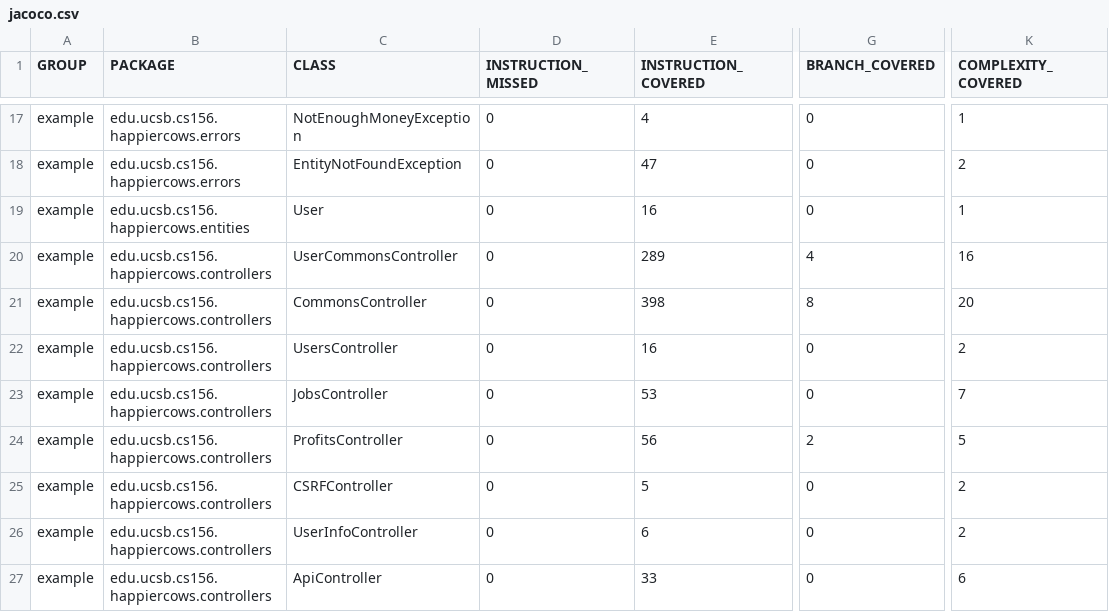
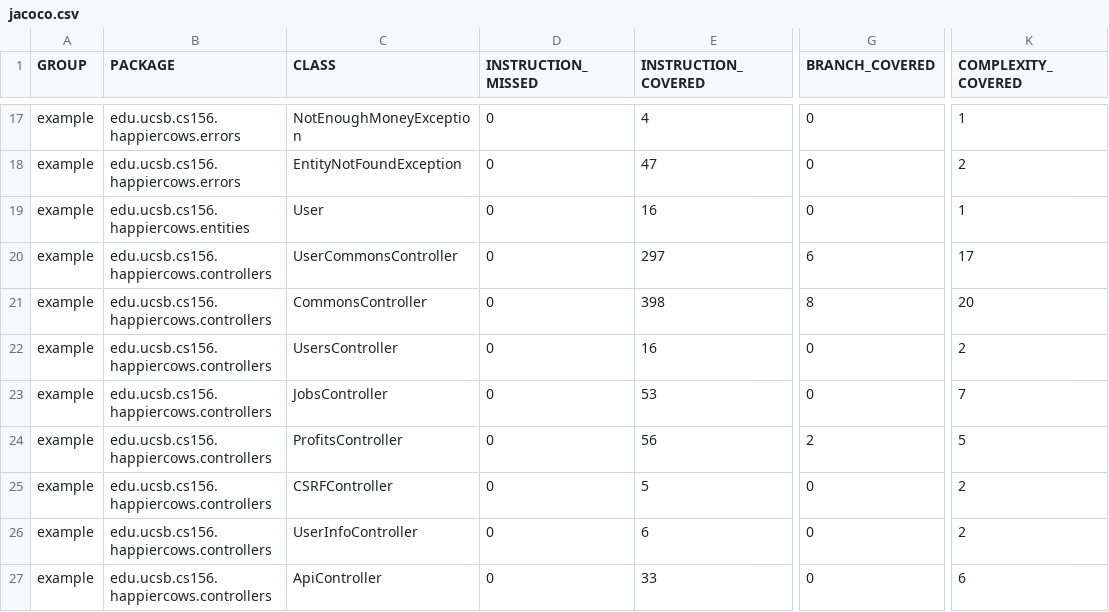
Before and after one commit to ucsb-cs156-s23/proj-happycows-s23-6pm-4, a CSV file: prs/51/jacoco/jacoco.csv, drawn as a sheet; only a part is shown, gaps mark what is left out; the diff names each change by its address in the sheet, - before the commit and + after, or states it on an @@ line.

```diff
--- a/prs/51/jacoco/jacoco.csv
+++ b/prs/51/jacoco/jacoco.csv
-E20 (INSTRUCTION_COVERED): 289
+E20 (INSTRUCTION_COVERED): 297
-G20 (BRANCH_COVERED): 4
+G20 (BRANCH_COVERED): 6
-K20 (COMPLEXITY_COVERED): 16
+K20 (COMPLEXITY_COVERED): 17
```
Also changed, not shown: 7 other files.
